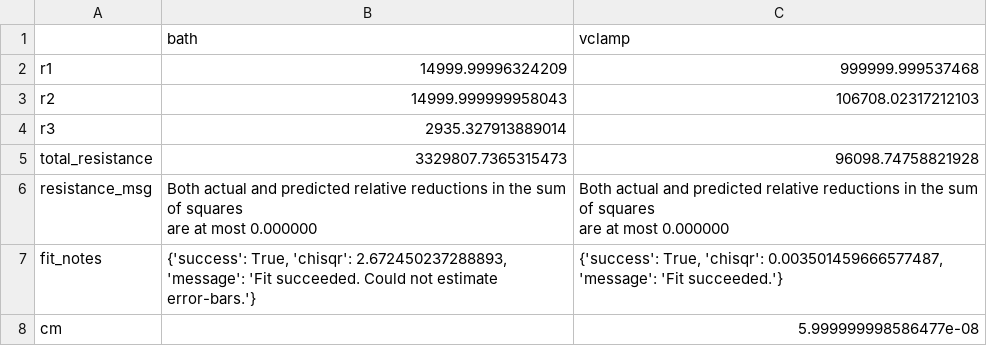
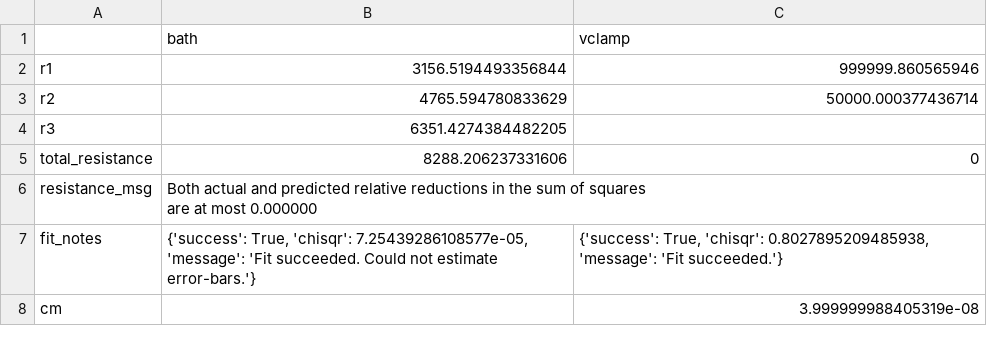
Before and after one commit to lucask07/covg_fpga, a CSV file: python/results/calibration.csv, drawn as a sheet.

Commit message:
adding updates to the calibration script

```diff
--- a/python/results/calibration.csv
+++ b/python/results/calibration.csv
@@ -1,10 +1,9 @@
 ,bath,vclamp
-r1,14999.99996324209,999999.999537468
-r2,14999.999999958043,106708.02317212103
-r3,2935.327913889014,
-total_resistance,3329807.7365315473,96098.74758821928
-resistance_msg,"Both actual and predicted relative reductions in the sum of squares
-  are at most 0.000000","Both actual and predicted relative reductions in the sum of squares
-  are at most 0.000000"
-fit_notes,"{'success': True, 'chisqr': 2.672450237288893, 'message': 'Fit succeeded. Could not estimate error-bars.'}","{'success': True, 'chisqr': 0.003501459666577487, 'message': 'Fit succeeded.'}"
-cm,,5.999999998586477e-08
+r1,3156.5194493356844,999999.860565946
+r2,4765.594780833629,50000.000377436714
+r3,6351.4274384482205,
+total_resistance,8288.206237331606,0
+resistance_msg,"Both actual and predicted relative reductions in the sum of squares
+  are at most 0.000000",
+fit_notes,"{'success': True, 'chisqr': 7.25439286108577e-05, 'message': 'Fit succeeded. Could not estimate error-bars.'}","{'success': True, 'chisqr': 0.8027895209485938, 'message': 'Fit succeeded.'}"
+cm,,3.999999988405319e-08
```
Also changed, not shown: 3 other files.
